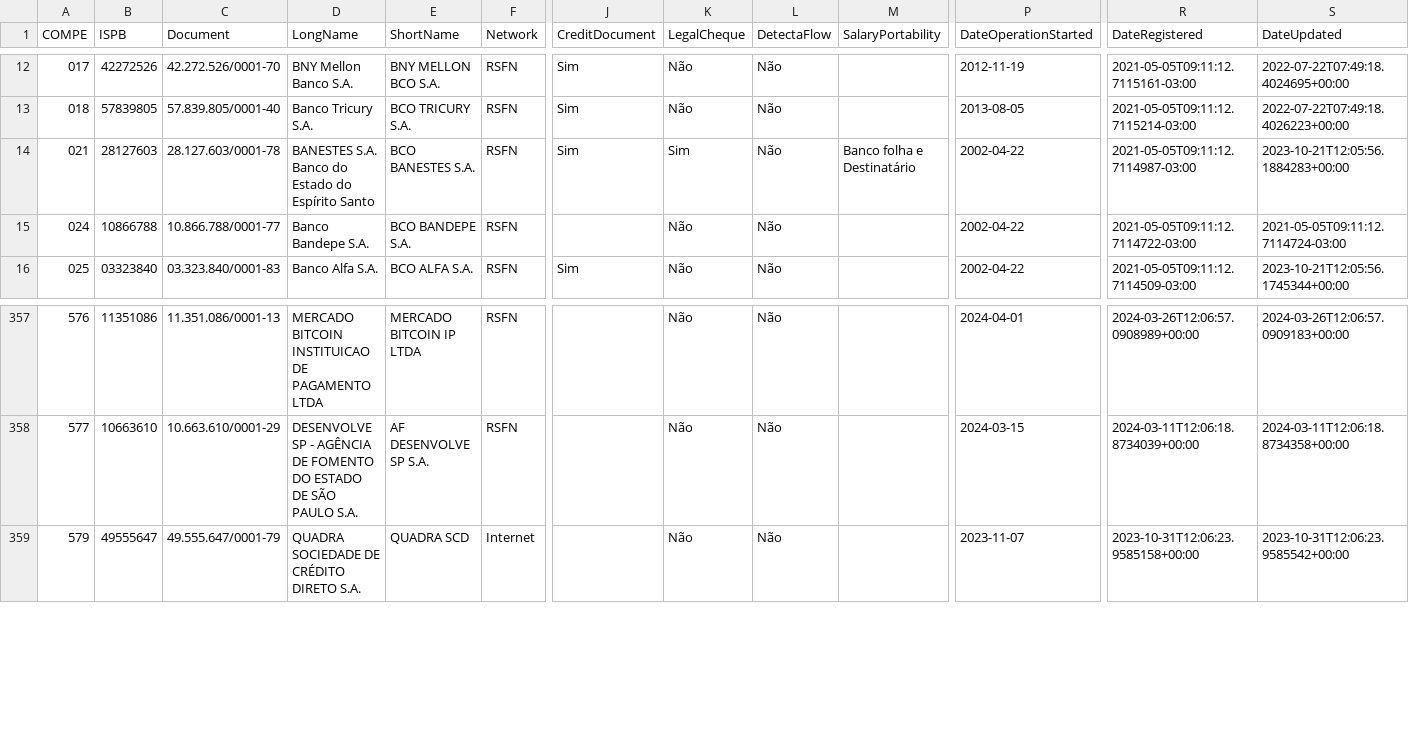
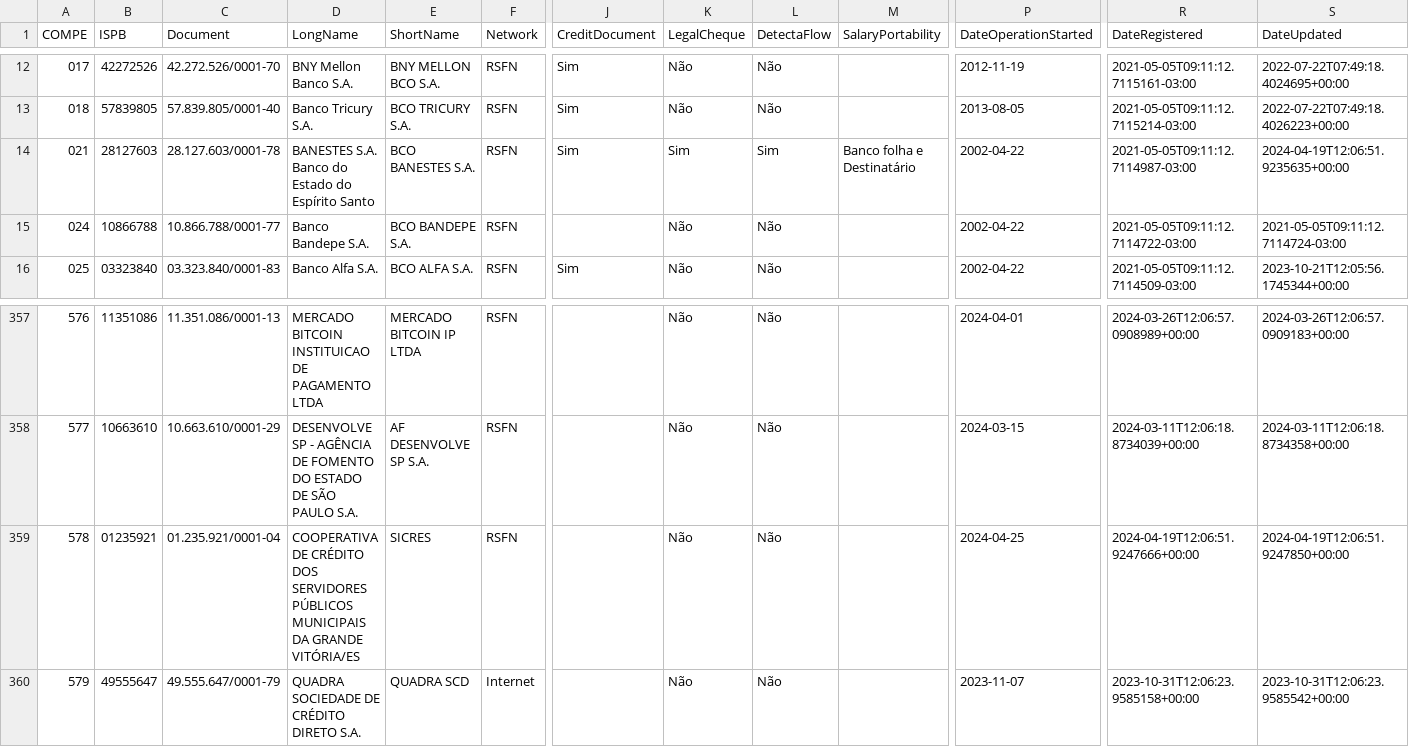
Before and after one commit to guibranco/BancosBrasileiros, a CSV file: data/bancos.csv, drawn as a sheet; only a part is shown, gaps mark what is left out; rows hold the shown columns only; the diff names each change by its address in the sheet, - before the commit and + after, or states it on an @@ line.

```diff
--- a/data/bancos.csv
+++ b/data/bancos.csv
-L14 (DetectaFlow): Não
+L14 (DetectaFlow): Sim
-S14 (DateUpdated): 2023-10-21T12:05:56.1884283+00:00
+S14 (DateUpdated): 2024-04-19T12:06:51.9235635+00:00
+row 359: 578 | 01235921 | 01.235.921/0001-04 | COOPERATIVA DE CRÉDITO DOS SERVIDORES PÚBLICOS MUNICIPAIS DA GRANDE VITÓRIA/ES | SICRES | RSFN |  | Não | Não |  | 2024-04-25 | 2024-04-19T12:06:51.9247666+00:00 | 2024-04-19T12:06:51.9247850+00:00
```
Also changed, not shown: 5 other files.
